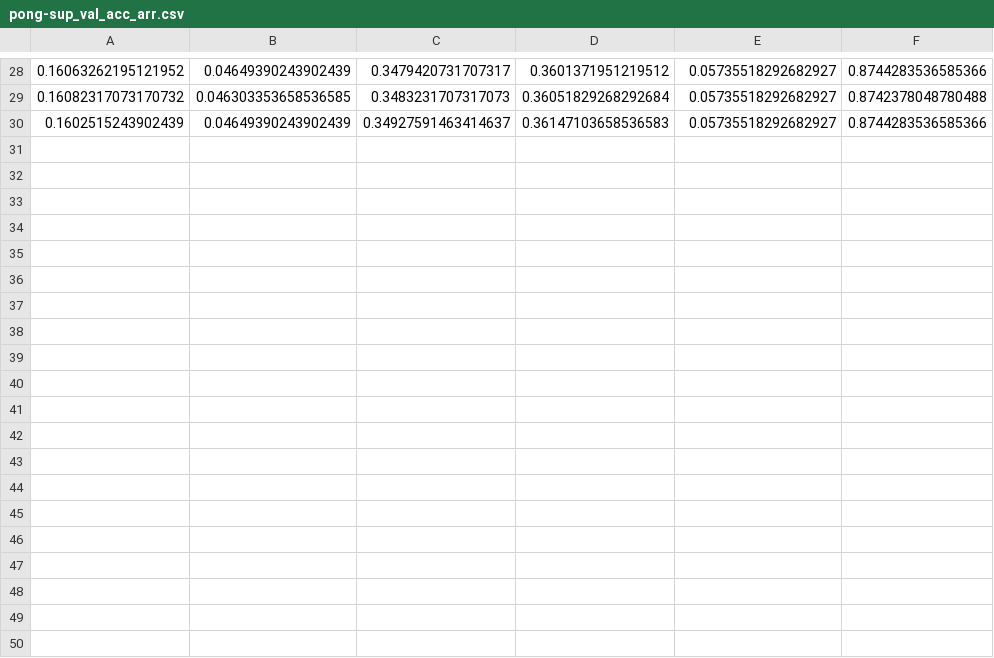
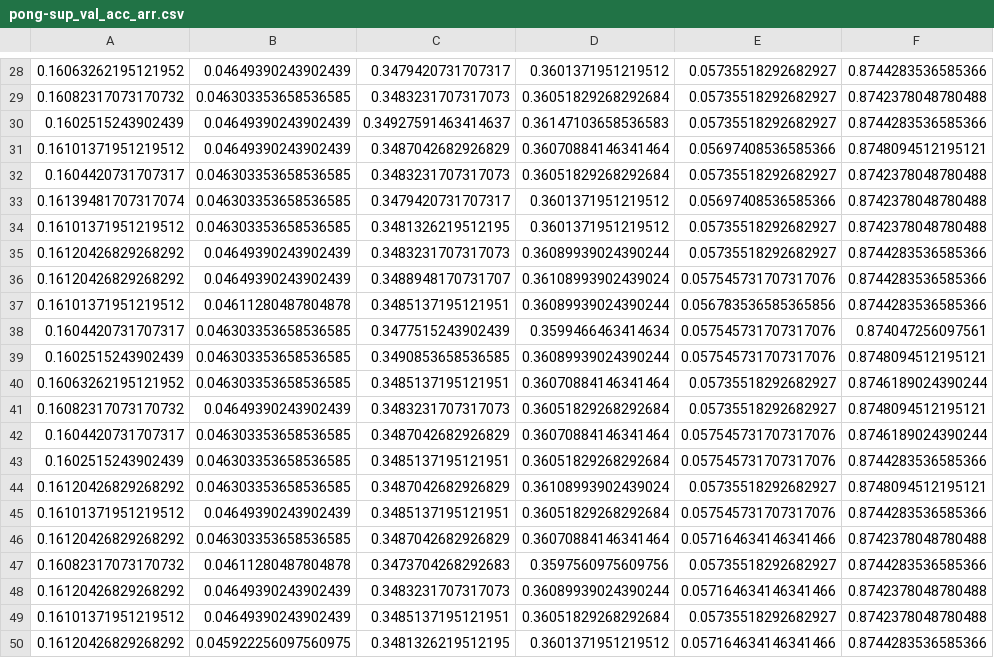
Before and after one commit to shekarramaswamy4/state-representation-replication, a CSV file: runs/pong-sup_val_acc_arr.csv, drawn as a sheet; only a part is shown, gaps mark what is left out; the diff covers the shown part only; the diff names each change by its address in the sheet, - before the commit and + after, or states it on an @@ line.

Commit message:
pong sup 60 epochs data

```diff
--- a/runs/pong-sup_val_acc_arr.csv
+++ b/runs/pong-sup_val_acc_arr.csv
+row 31: 0.16101371951219512 | 0.04649390243902439 | 0.3487042682926829 | 0.36070884146341464 | 0.05697408536585366 | 0.8748094512195121
+row 32: 0.1604420731707317 | 0.046303353658536585 | 0.3483231707317073 | 0.36051829268292684 | 0.05735518292682927 | 0.8742378048780488
+row 33: 0.16139481707317074 | 0.046303353658536585 | 0.3479420731707317 | 0.3601371951219512 | 0.05697408536585366 | 0.8742378048780488
+row 34: 0.16101371951219512 | 0.046303353658536585 | 0.3481326219512195 | 0.3601371951219512 | 0.05735518292682927 | 0.8742378048780488
+row 35: 0.16120426829268292 | 0.04649390243902439 | 0.3483231707317073 | 0.36089939024390244 | 0.05735518292682927 | 0.8744283536585366
+row 36: 0.16120426829268292 | 0.04649390243902439 | 0.3488948170731707 | 0.36108993902439024 | 0.057545731707317076 | 0.8744283536585366
+row 37: 0.16101371951219512 | 0.04611280487804878 | 0.3485137195121951 | 0.36089939024390244 | 0.056783536585365856 | 0.8744283536585366
+row 38: 0.1604420731707317 | 0.046303353658536585 | 0.3477515243902439 | 0.3599466463414634 | 0.057545731707317076 | 0.874047256097561
+row 39: 0.1602515243902439 | 0.046303353658536585 | 0.3490853658536585 | 0.36089939024390244 | 0.057545731707317076 | 0.8748094512195121
+row 40: 0.16063262195121952 | 0.046303353658536585 | 0.3485137195121951 | 0.36070884146341464 | 0.05735518292682927 | 0.8746189024390244
+row 41: 0.16082317073170732 | 0.04649390243902439 | 0.3483231707317073 | 0.36051829268292684 | 0.05735518292682927 | 0.8748094512195121
+row 42: 0.1604420731707317 | 0.046303353658536585 | 0.3487042682926829 | 0.36070884146341464 | 0.057545731707317076 | 0.8746189024390244
+row 43: 0.1602515243902439 | 0.046303353658536585 | 0.3485137195121951 | 0.36051829268292684 | 0.057545731707317076 | 0.8744283536585366
+row 44: 0.16120426829268292 | 0.046303353658536585 | 0.3487042682926829 | 0.36108993902439024 | 0.05735518292682927 | 0.8748094512195121
+row 45: 0.16101371951219512 | 0.04649390243902439 | 0.3485137195121951 | 0.36051829268292684 | 0.057545731707317076 | 0.8744283536585366
+row 46: 0.16120426829268292 | 0.046303353658536585 | 0.3487042682926829 | 0.36070884146341464 | 0.057164634146341466 | 0.8742378048780488
+row 47: 0.16082317073170732 | 0.04611280487804878 | 0.3473704268292683 | 0.3597560975609756 | 0.05735518292682927 | 0.8744283536585366
+row 48: 0.16120426829268292 | 0.04649390243902439 | 0.3483231707317073 | 0.36089939024390244 | 0.057164634146341466 | 0.8742378048780488
+row 49: 0.16101371951219512 | 0.04649390243902439 | 0.3485137195121951 | 0.36051829268292684 | 0.05735518292682927 | 0.8742378048780488
+row 50: 0.16120426829268292 | 0.045922256097560975 | 0.3481326219512195 | 0.3601371951219512 | 0.057164634146341466 | 0.8744283536585366
```
Also changed, not shown: 10 added rows elsewhere in this file, runs/pong-sup_train_acc_arr.csv, runs/pong-sup_train_loss_arr.csv, 2 other files.
